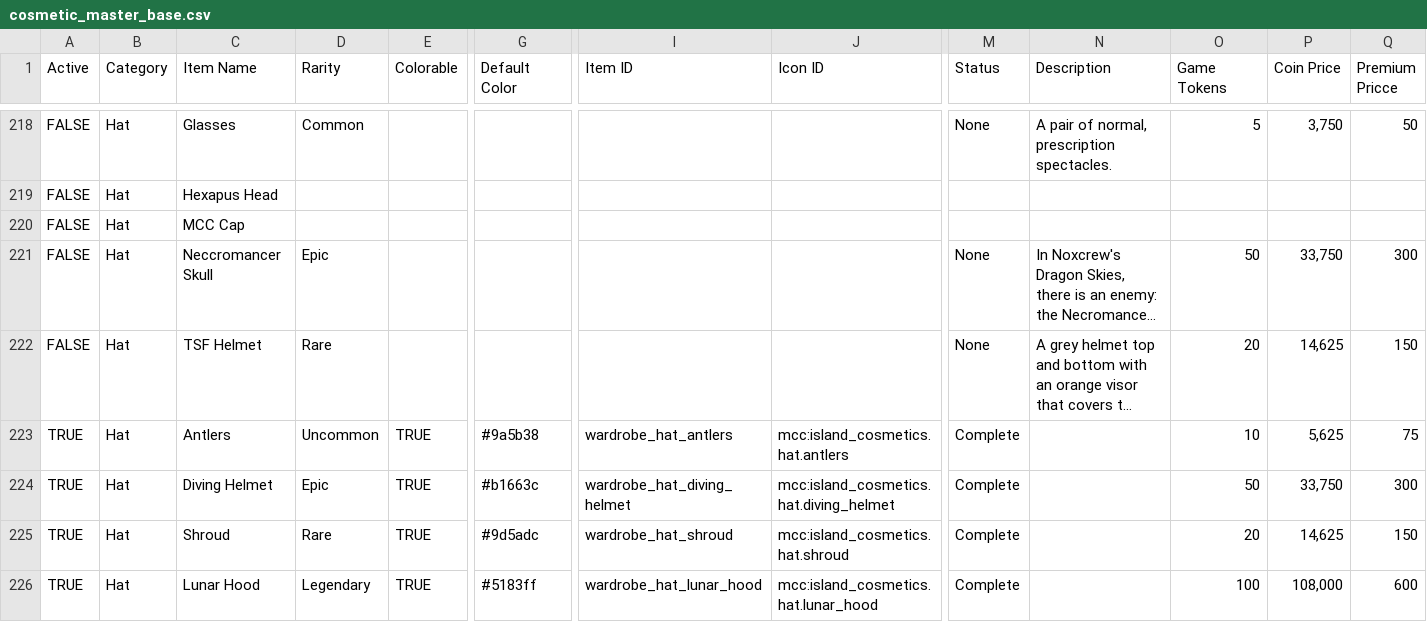
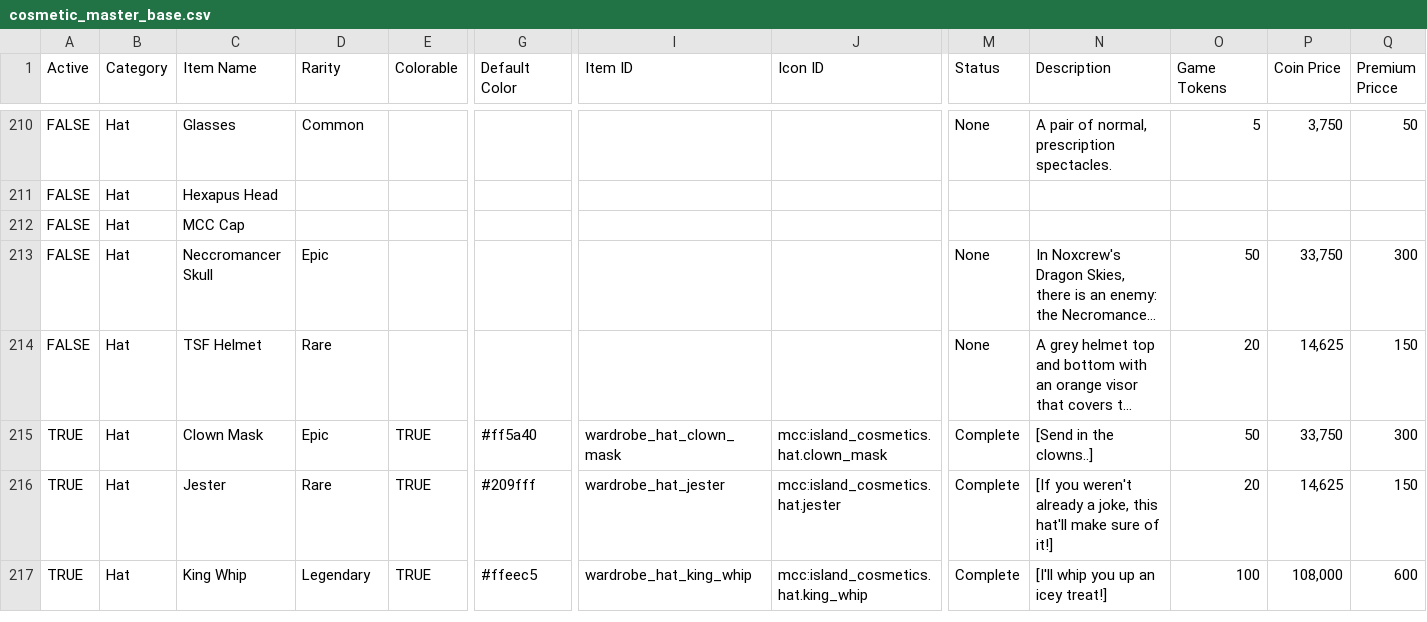
Before and after one commit to ThorNoxcrew/configuration, a CSV file: island/items/cosmetic_master_base.csv, drawn as a sheet; only a part is shown, gaps mark what is left out; long unchanged cells end in …; removed rows and columns are numbered as before the commit, all else as after; rows hold the shown columns only; the diff covers the shown part only; the diff names each change by its address in the sheet, - before the commit and + after, or states it on an @@ line.

```diff
--- a/island/items/cosmetic_master_base.csv
+++ b/island/items/cosmetic_master_base.csv
-row 223: TRUE | Hat | Antlers | Uncommon | TRUE | #9a5b38 | wardrobe_hat_antlers | mcc:island_cosmetics.hat.antlers | Complete |  | 10 | 5,625 | 75
-C215 (Item Name): Diving Helmet
+C215 (Item Name): Clown Mask
-G215 (Default Color): #b1663c
+G215 (Default Color): #ff5a40
-I215 (Item ID): wardrobe_hat_diving_helmet
+I215 (Item ID): wardrobe_hat_clown_mask
-J215 (Icon ID): mcc:island_cosmetics.hat.diving_helmet
+J215 (Icon ID): mcc:island_cosmetics.hat.clown_mask
-N215 (Description): (empty)
+N215 (Description): [Send in the clowns..]
-C216 (Item Name): Shroud
+C216 (Item Name): Jester
-G216 (Default Color): #9d5adc
+G216 (Default Color): #209fff
-I216 (Item ID): wardrobe_hat_shroud
+I216 (Item ID): wardrobe_hat_jester
-J216 (Icon ID): mcc:island_cosmetics.hat.shroud
+J216 (Icon ID): mcc:island_cosmetics.hat.jester
-N216 (Description): (empty)
+N216 (Description): [If you weren't already a joke, this hat'll make sure of it!]
-C217 (Item Name): Lunar Hood
+C217 (Item Name): King Whip
-G217 (Default Color): #5183ff
+G217 (Default Color): #ffeec5
-I217 (Item ID): wardrobe_hat_lunar_hood
+I217 (Item ID): wardrobe_hat_king_whip
-J217 (Icon ID): mcc:island_cosmetics.hat.lunar_hood
+J217 (Icon ID): mcc:island_cosmetics.hat.king_whip
-N217 (Description): (empty)
+N217 (Description): [I'll whip you up an icey treat!]
```
Also changed, not shown: 9 added rows, 8 removed rows, 2 moved rows and 10 edited cells elsewhere in this file, island/items/cosmetic_master_variant.csv.
